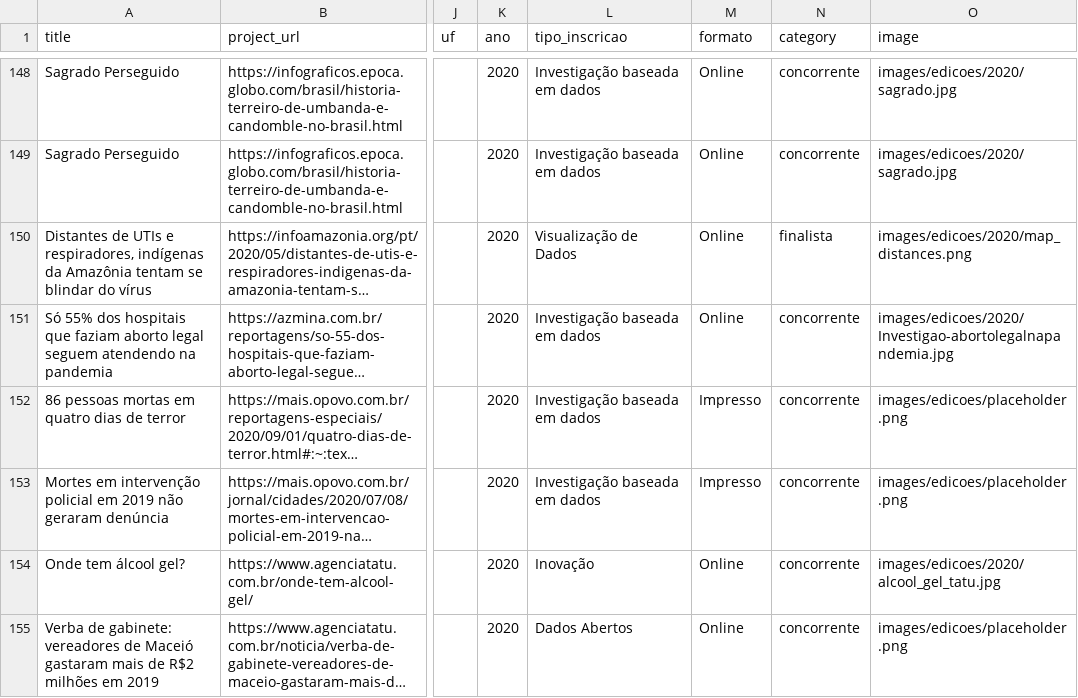
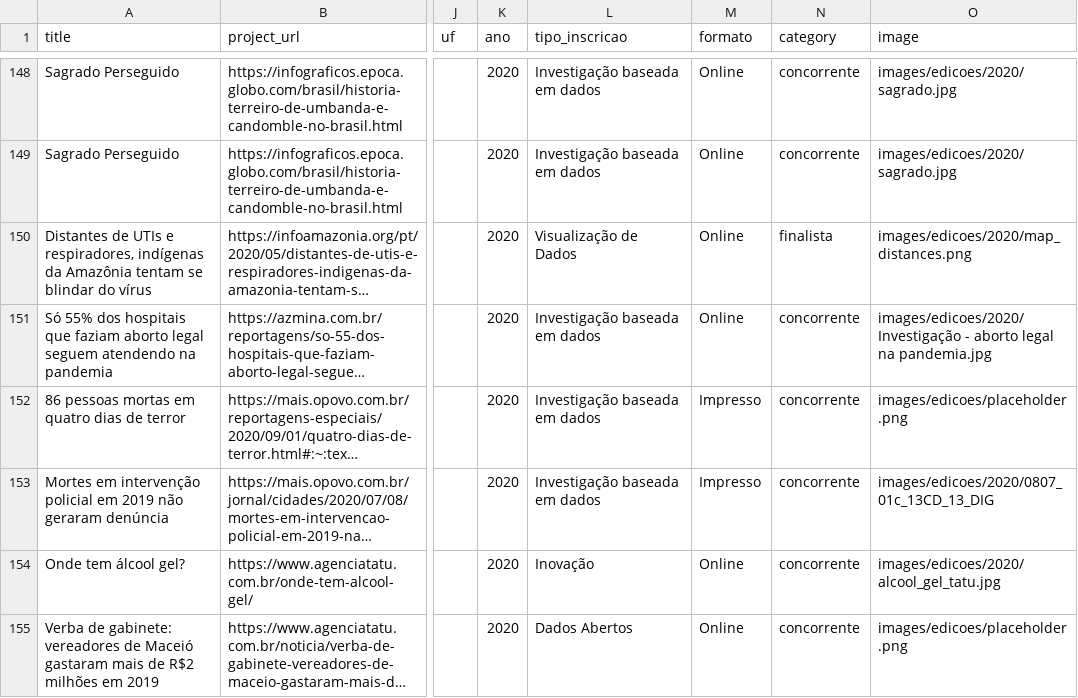
Before and after one commit to escola-de-dados/cwa-hugo, a CSV file: tabela_projetos.csv, drawn as a sheet; only a part is shown, gaps mark what is left out; long unchanged cells end in …; the diff covers the shown part only; the diff names each change by its address in the sheet, - before the commit and + after, or states it on an @@ line.

Commit message:
update images 2020

```diff
--- a/tabela_projetos.csv
+++ b/tabela_projetos.csv
-O151 (image): images/edicoes/2020/Investigao-abortolegalnapandemia.jpg
+O151 (image): images/edicoes/2020/Investigação - aborto legal na pandemia.jpg
-O153 (image): images/edicoes/placeholder.png
+O153 (image): images/edicoes/2020/0807_01c_13CD_13_DIG
```
Also changed, not shown: 20 edited cells elsewhere in this file, 4 other files.
